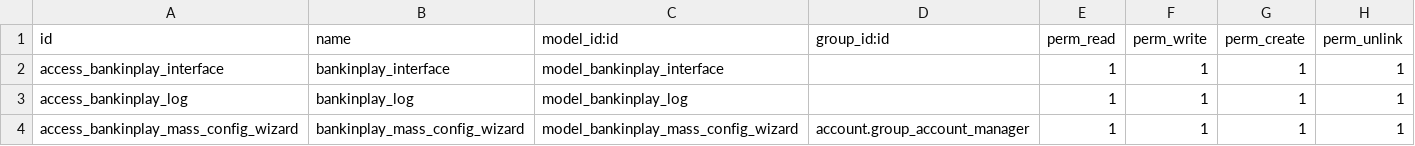
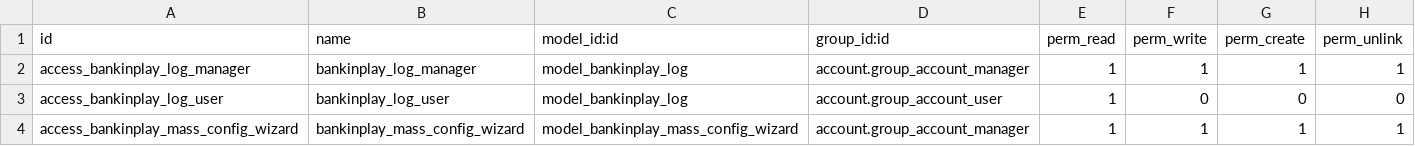
Before and after one commit to global-alquemy/bankinplay, a CSV file: account_statement_import_online_bankinplay/security/ir.model.access.csv, drawn as a sheet.

```diff
--- a/account_statement_import_online_bankinplay/security/ir.model.access.csv
+++ b/account_statement_import_online_bankinplay/security/ir.model.access.csv
@@ -1,4 +1,4 @@
 id,name,model_id:id,group_id:id,perm_read,perm_write,perm_create,perm_unlink
-access_bankinplay_interface,bankinplay_interface,model_bankinplay_interface,,1,1,1,1
-access_bankinplay_log,bankinplay_log,model_bankinplay_log,,1,1,1,1
+access_bankinplay_log_manager,bankinplay_log_manager,model_bankinplay_log,account.group_account_manager,1,1,1,1
+access_bankinplay_log_user,bankinplay_log_user,model_bankinplay_log,account.group_account_user,1,0,0,0
 access_bankinplay_mass_config_wizard,bankinplay_mass_config_wizard,model_bankinplay_mass_config_wizard,account.group_account_manager,1,1,1,1
```
Also changed, not shown: 10 other files.
